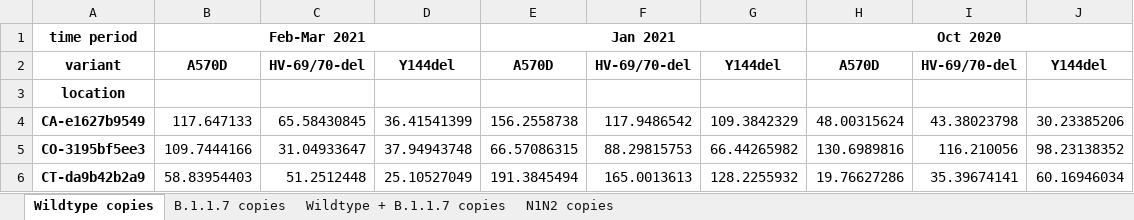
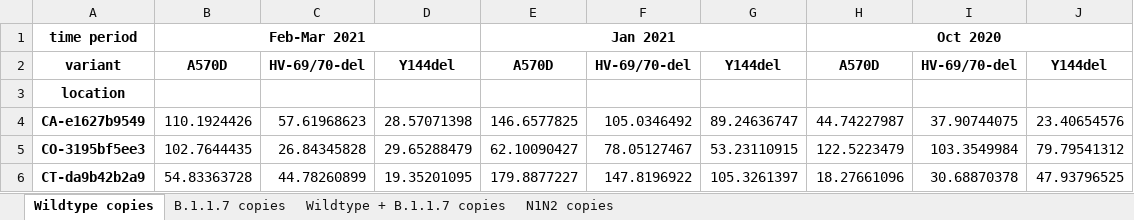
Before and after one commit to biobotanalytics/as-qpcr-lee, an Excel workbook: derived_figure_data/figure_heatmap_data.xlsx, sheet Wildtype copies, drawn as a sheet; only a part is shown; values as stored, in another font and other column widths than the file's, no borders; the diff covers the shown part only; the diff names each change by its address in the sheet, - before the commit and + after, or states it on an @@ line.

```diff
--- a/derived_figure_data/figure_heatmap_data.xlsx (sheet Wildtype copies)
+++ b/derived_figure_data/figure_heatmap_data.xlsx (sheet Wildtype copies)
-B4: 117.647133
+B4: 110.1924426
-C4: 65.58430845
+C4: 57.61968623
-D4: 36.41541399
+D4: 28.57071398
-E4: 156.2558738
+E4: 146.6577825
-F4: 117.9486542
+F4: 105.0346492
-G4: 109.3842329
+G4: 89.24636747
-H4: 48.00315624
+H4: 44.74227987
-I4: 43.38023798
+I4: 37.90744075
-J4: 30.23385206
+J4: 23.40654576
-B5: 109.7444166
+B5: 102.7644435
-C5: 31.04933647
+C5: 26.84345828
-D5: 37.94943748
+D5: 29.65288479
-E5: 66.57086315
+E5: 62.10090427
-F5: 88.29815753
+F5: 78.05127467
-G5: 66.44265982
+G5: 53.23110915
-H5: 130.6989816
+H5: 122.5223479
-I5: 116.210056
+I5: 103.3549984
-J5: 98.23138352
+J5: 79.79541312
-B6: 58.83954403
+B6: 54.83363728
-C6: 51.2512448
+C6: 44.78260899
-D6: 25.10527049
+D6: 19.35201095
-E6: 191.3845494
+E6: 179.8877227
-F6: 165.0013613
+F6: 147.8196922
-G6: 128.2255932
+G6: 105.3261397
-H6: 19.76627286
+H6: 18.27661096
-I6: 35.39674141
+I6: 30.68870378
-J6: 60.16946034
+J6: 47.93796525
```
Also changed, not shown: 127 edited cells elsewhere in this sheet, sheet Wildtype + B.1.1.7 copies, sheet B.1.1.7 copies, 13 other files.
